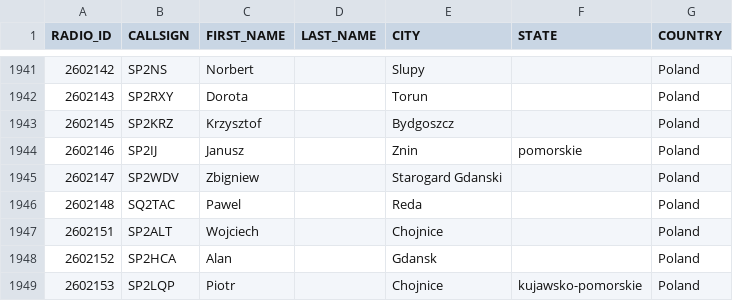
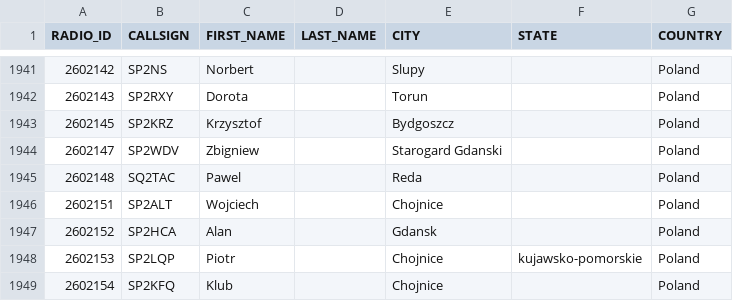
Before and after one commit to walczakkamil/dmr_users, a CSV file: user_PL_wo_diacritics.csv, drawn as a sheet; only a part is shown, gaps mark what is left out; the shorter side is filled out with more unchanged rows.

Commit message:
Updated: 2023-07-11-01-00

```diff
--- a/user_PL_wo_diacritics.csv
+++ b/user_PL_wo_diacritics.csv
@@ -1943,3 +1943,2 @@ RADIO_ID,CALLSIGN,FIRST_NAME,LAST_NAME,CITY,STATE,COUNTRY
 2602145,SP2KRZ,Krzysztof,,Bydgoszcz,,Poland
-2602146,SP2IJ,Janusz,,Znin,pomorskie,Poland
 2602147,SP2WDV,Zbigniew,,Starogard Gdanski,,Poland
```
